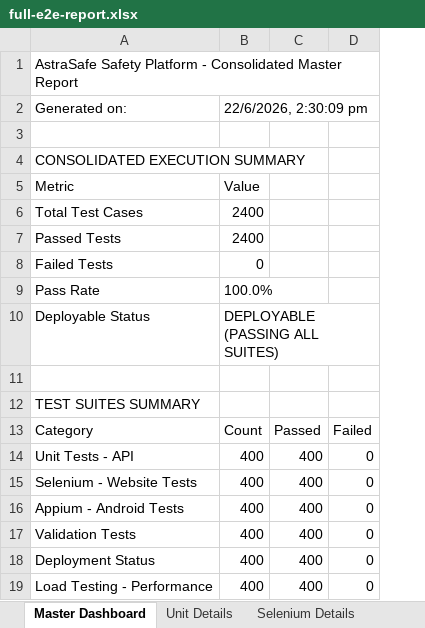
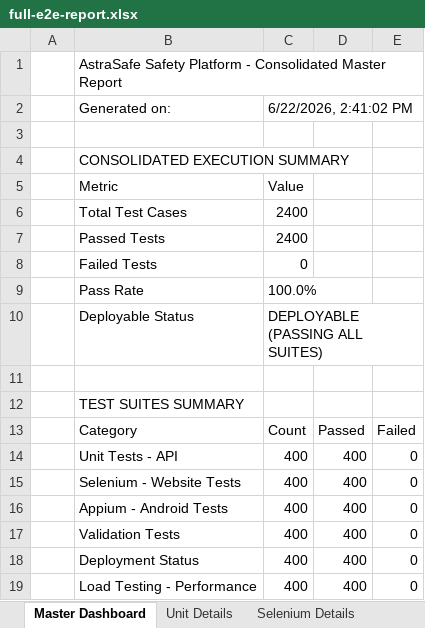
Before and after one commit to yuva2105/pdd-testing, an Excel workbook: dist-test/full-e2e-report.xlsx, sheet Master Dashboard, drawn as a sheet; values as stored, in another font and other column widths than the file's, no borders; addresses are those after the commit; the diff names each change by its address in the sheet, - before the commit and + after, or states it on an @@ line.

Commit message:
format excel and html reports to match custom columns structure

```diff
--- a/dist-test/full-e2e-report.xlsx (sheet Master Dashboard)
+++ b/dist-test/full-e2e-report.xlsx (sheet Master Dashboard)
+column A, empty
-C2: 22/6/2026, 2:30:09 pm
+C2: 6/22/2026, 2:41:02 PM
```
Also changed, not shown: sheet Unit Details, sheet Validation Details, sheet Appium Details, sheet Selenium Details, sheet Deployment Details, sheet Load Details, dist-test/appium-android-report.xlsx, dist-test/deployment-test-report.xlsx, 14 other files.
